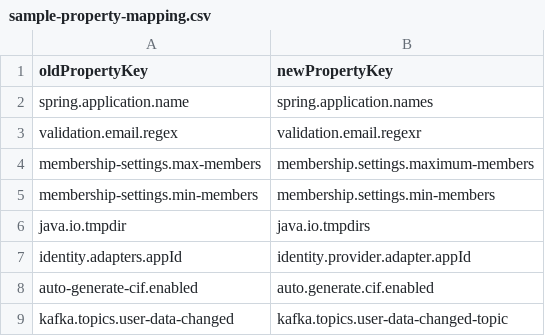
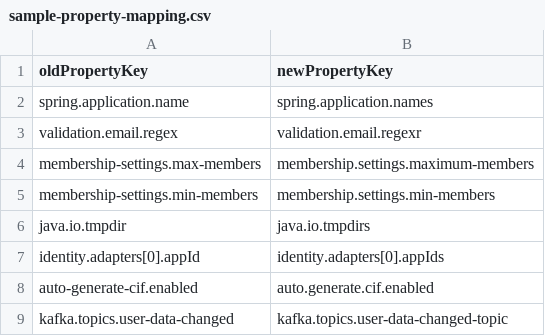
Before and after one commit to lakshitha-deshapriya/google-formatter, a CSV file: sample-property-mapping.csv, drawn as a sheet.

```diff
--- a/sample-property-mapping.csv
+++ b/sample-property-mapping.csv
@@ -6,3 +6,3 @@ membership-settings.min-members,membership.settings.min-members
 java.io.tmpdir,java.io.tmpdirs
-identity.adapters.appId,identity.provider.adapter.appId
+identity.adapters[0].appId,identity.adapters[0].appIds
 auto-generate-cif.enabled,auto.generate.cif.enabled
```
Also changed, not shown: 5 other files.
